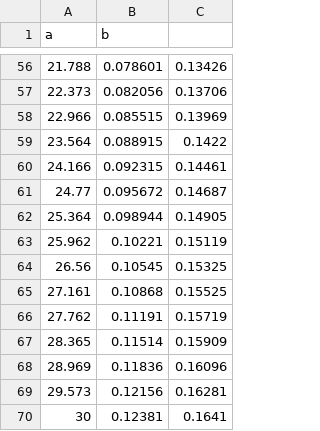
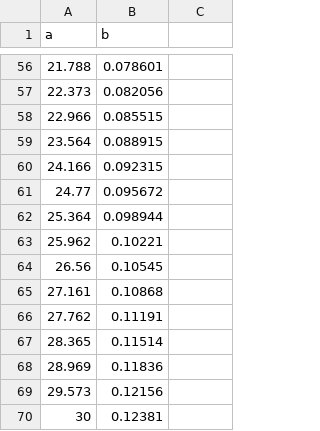
Before and after one commit to Kyounghyunlee/Hopf_CBC_Paper, a CSV file: Data/Data_8-2.csv, drawn as a sheet; only a part is shown, gaps mark what is left out; the diff covers the shown part only.

```diff
--- a/Data/Data_8-2.csv
+++ b/Data/Data_8-2.csv
@@ -56,15 +56,15 @@ a,b,
-21.788,0.078601,0.13426
-22.373,0.082056,0.13706
-22.966,0.085515,0.13969
-23.564,0.088915,0.1422
-24.166,0.092315,0.14461
-24.77,0.095672,0.14687
-25.364,0.098944,0.14905
-25.962,0.10221,0.15119
-26.56,0.10545,0.15325
-27.161,0.10868,0.15525
-27.762,0.11191,0.15719
-28.365,0.11514,0.15909
-28.969,0.11836,0.16096
-29.573,0.12156,0.16281
-30,0.12381,0.1641
+21.788,0.078601
+22.373,0.082056
+22.966,0.085515
+23.564,0.088915
+24.166,0.092315
+24.77,0.095672
+25.364,0.098944
+25.962,0.10221
+26.56,0.10545
+27.161,0.10868
+27.762,0.11191
+28.365,0.11514
+28.969,0.11836
+29.573,0.12156
+30,0.12381
```
Also changed, not shown: 54 edited cells elsewhere in this file, Data/Data_10-1.csv, 1 other file.
